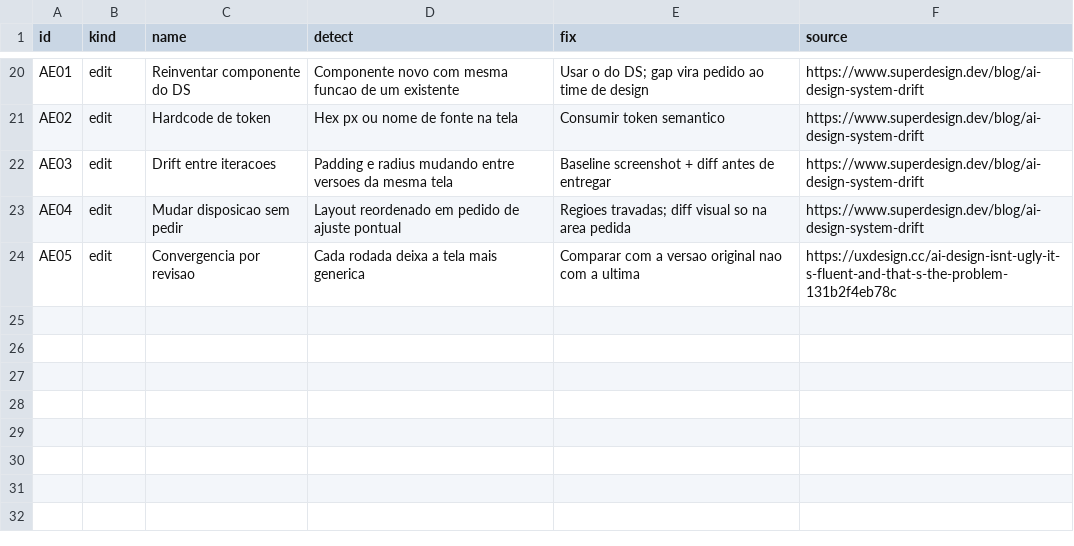
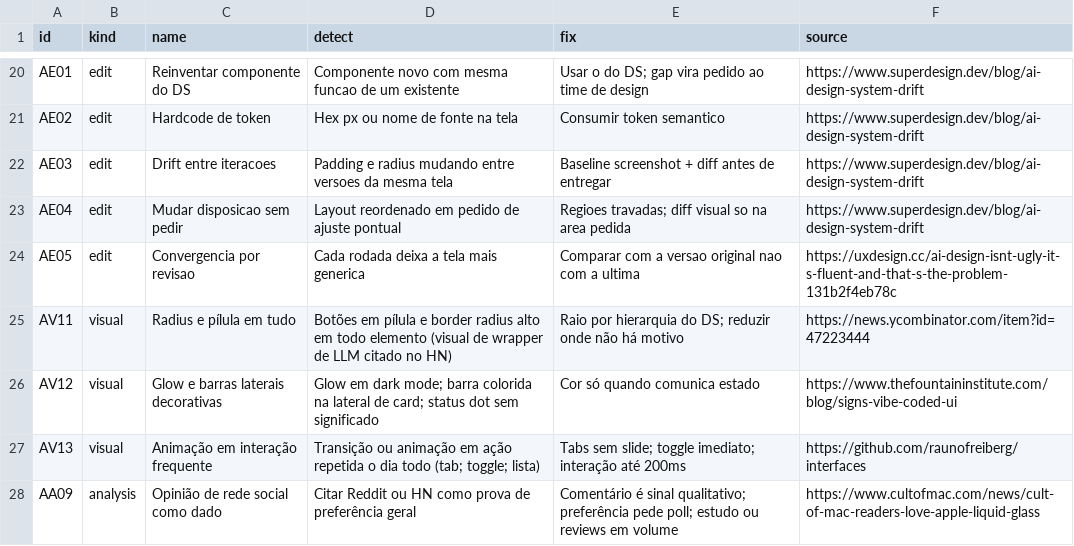
Before and after one commit to jeanamaralsilva/skills, a CSV file: ceo-analytics/data/anti-patterns.csv, drawn as a sheet; only a part is shown, gaps mark what is left out; the diff names each change by its address in the sheet, - before the commit and + after, or states it on an @@ line.

```diff
--- a/ceo-analytics/data/anti-patterns.csv
+++ b/ceo-analytics/data/anti-patterns.csv
+row 25: AV11 | visual | Radius e pílula em tudo | Botões em pílula e border radius alto em todo elemento (visual de wrapper de LLM citado no HN) | Raio por hierarquia do DS; reduzir onde não há motivo | https://news.ycombinator.com/item?id=47223444
+row 26: AV12 | visual | Glow e barras laterais decorativas | Glow em dark mode; barra colorida na lateral de card; status dot sem significado | Cor só quando comunica estado | https://www.thefountaininstitute.com/blog/signs-vibe-coded-ui
+row 27: AV13 | visual | Animação em interação frequente | Transição ou animação em ação repetida o dia todo (tab; toggle; lista) | Tabs sem slide; toggle imediato; interação até 200ms | https://github.com/raunofreiberg/interfaces
+row 28: AA09 | analysis | Opinião de rede social como dado | Citar Reddit ou HN como prova de preferência geral | Comentário é sinal qualitativo; preferência pede poll; estudo ou reviews em volume | https://www.cultofmac.com/news/cult-of-mac-readers-love-apple-liquid-glass
```
Also changed, not shown: ceo-analytics/data/components.csv, ceo-analytics/data/market-sources.csv, 9 other files.
